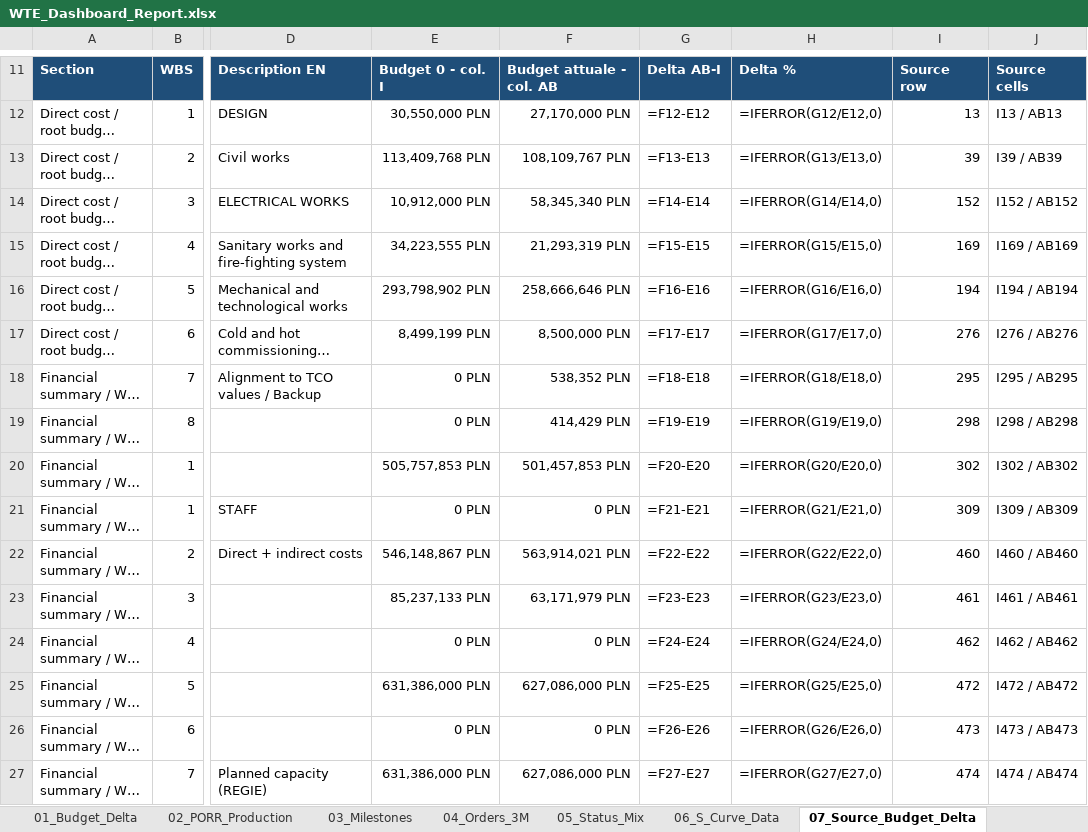
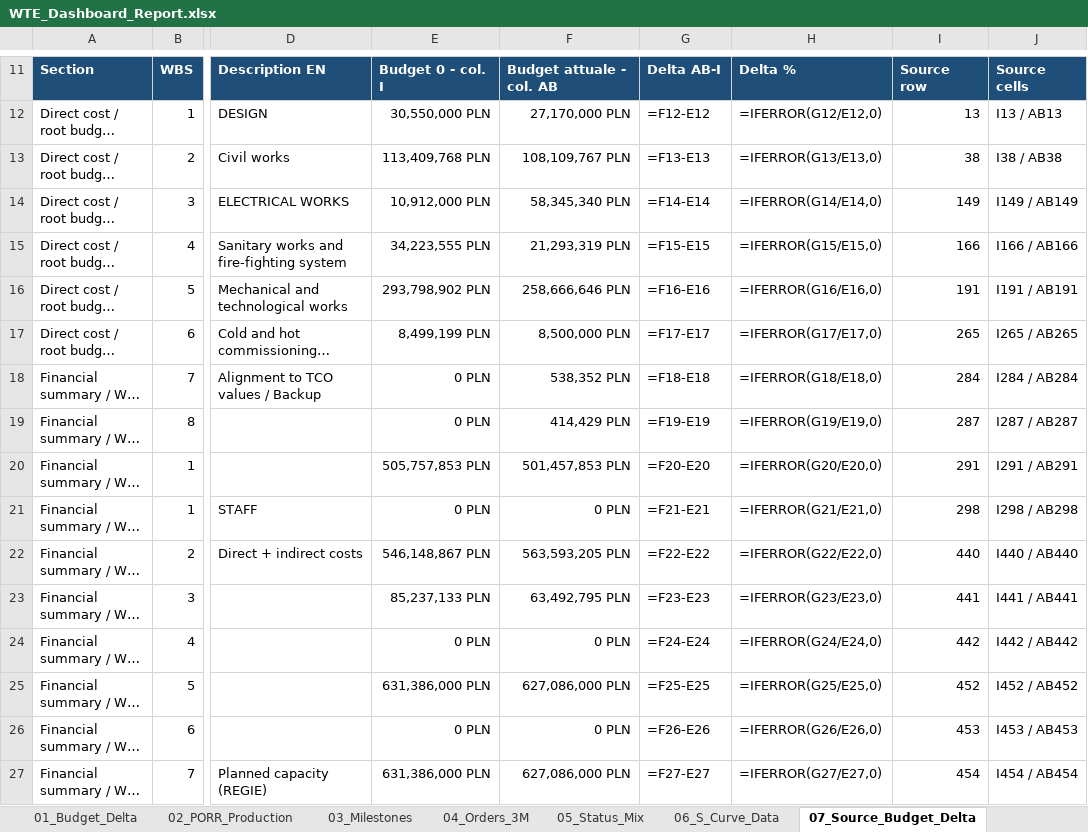
Before and after one commit to aldotermomeccanica-bit/wte-dashboard-wloclawek, an Excel workbook: docs/reports/WTE_Dashboard_Report.xlsx, sheet 07_Source_Budget_Delta, drawn as a sheet; only a part is shown, gaps mark what is left out; long unchanged cells end in …; values as stored, in another font and other column widths than the file's, no borders; formulas without a stored value are shown as written; the diff covers the shown part only; the diff names each change by its address in the sheet, - before the commit and + after, or states it on an @@ line.

```diff
--- a/docs/reports/WTE_Dashboard_Report.xlsx (sheet 07_Source_Budget_Delta)
+++ b/docs/reports/WTE_Dashboard_Report.xlsx (sheet 07_Source_Budget_Delta)
-I13: 39
+I13: 38
-J13: I39 / AB39
+J13: I38 / AB38
-I14: 152
+I14: 149
-J14: I152 / AB152
+J14: I149 / AB149
-I15: 169
+I15: 166
-J15: I169 / AB169
+J15: I166 / AB166
-I16: 194
+I16: 191
-J16: I194 / AB194
+J16: I191 / AB191
-I17: 276
+I17: 265
-J17: I276 / AB276
+J17: I265 / AB265
-I18: 295
+I18: 284
-J18: I295 / AB295
+J18: I284 / AB284
-I19: 298
+I19: 287
-J19: I298 / AB298
+J19: I287 / AB287
-I20: 302
+I20: 291
-J20: I302 / AB302
+J20: I291 / AB291
-I21: 309
+I21: 298
-J21: I309 / AB309
+J21: I298 / AB298
-F22: 563,914,021 PLN
+F22: 563,593,205 PLN
-I22: 460
+I22: 440
-J22: I460 / AB460
+J22: I440 / AB440
-F23: 63,171,979 PLN
+F23: 63,492,795 PLN
-I23: 461
+I23: 441
-J23: I461 / AB461
+J23: I441 / AB441
-I24: 462
+I24: 442
-J24: I462 / AB462
+J24: I442 / AB442
-I25: 472
+I25: 452
-J25: I472 / AB472
+J25: I452 / AB452
-I26: 473
+I26: 453
-J26: I473 / AB473
+J26: I453 / AB453
-I27: 474
+I27: 454
-J27: I474 / AB474
+J27: I454 / AB454
```
Also changed, not shown: 24 edited cells elsewhere in this sheet, sheet 10_Source_Orders_3M, sheet 04_Orders_3M, sheet 11_Source_S_Curve_Data, sheet 08_Source_PORR_Production, sheet 09_Source_Status_Mix, sheet 00_Report, hidden cells, 21 other files.
